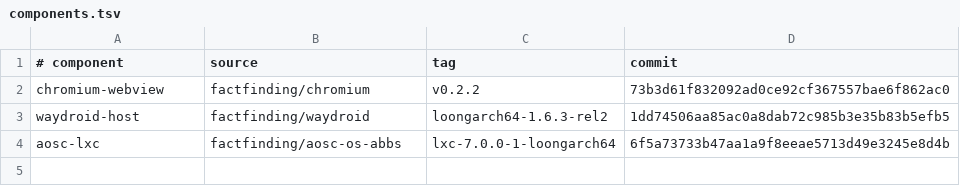
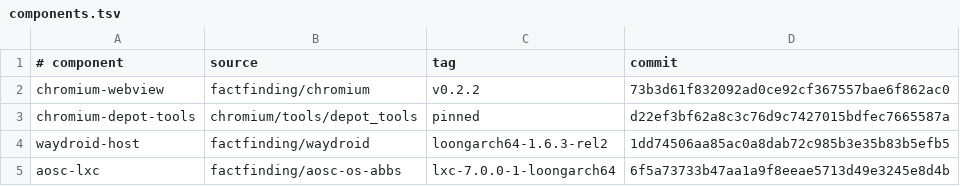
Before and after one commit to factfinding/lineage-waydroid-loongarch64, a TSV file: releases/v0.2.2/components.tsv, drawn as a sheet; the diff names each change by its address in the sheet, - before the commit and + after, or states it on an @@ line.

```diff
--- a/releases/v0.2.2/components.tsv
+++ b/releases/v0.2.2/components.tsv
+row 3: chromium-depot-tools | chromium/tools/depot_tools | pinned | d22ef3bf62a8c3c76d9c7427015bdfec7665587a
```
Also changed, not shown: 5 other files.
